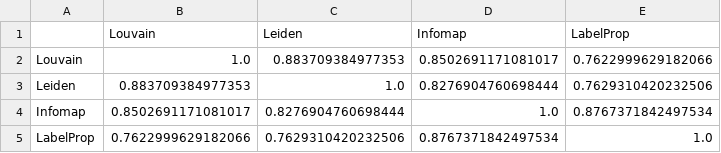
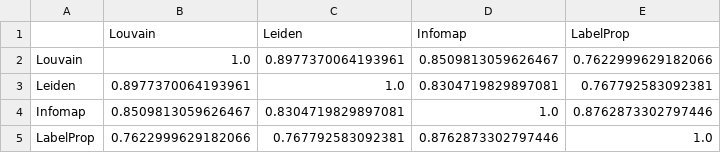
Before and after one commit to savato0/2026_puccio_cascone, a CSV file: cd_nmi.csv, drawn as a sheet.

```diff
--- a/cd_nmi.csv
+++ b/cd_nmi.csv
@@ -1,5 +1,5 @@
 ,Louvain,Leiden,Infomap,LabelProp
-Louvain,1.0,0.883709384977353,0.8502691171081017,0.7622999629182066
-Leiden,0.883709384977353,1.0,0.8276904760698444,0.7629310420232506
-Infomap,0.8502691171081017,0.8276904760698444,1.0,0.8767371842497534
-LabelProp,0.7622999629182066,0.7629310420232506,0.8767371842497534,1.0
+Louvain,1.0,0.8977370064193961,0.8509813059626467,0.7622999629182066
+Leiden,0.8977370064193961,1.0,0.8304719829897081,0.767792583092381
+Infomap,0.8509813059626467,0.8304719829897081,1.0,0.8762873302797446
+LabelProp,0.7622999629182066,0.767792583092381,0.8762873302797446,1.0
```
Also changed, not shown: cd_ari.csv, cd_internal_eval.csv, 20 other files.
